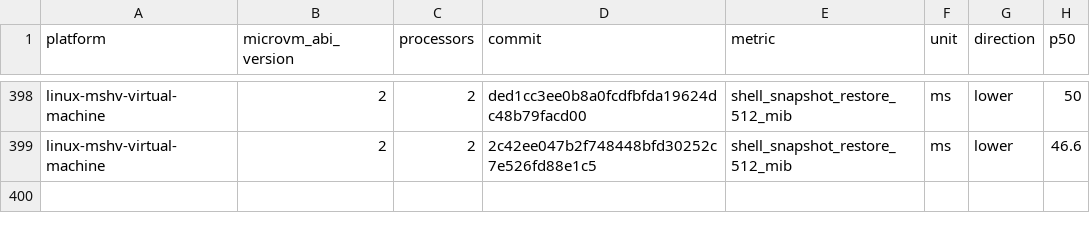
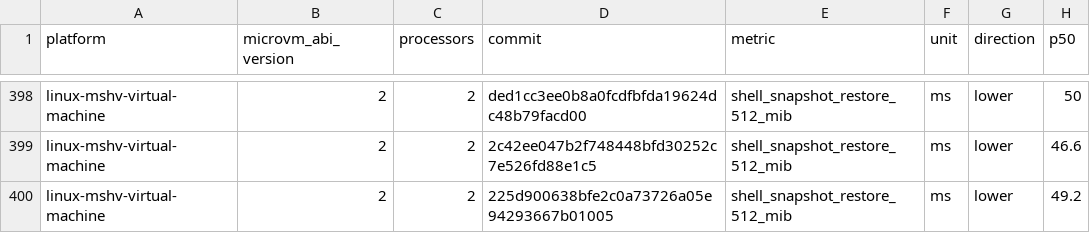
Before and after one commit to microsoft/nvx, a CSV file: data/linux-mshv-virtual-machine-microvm-v2-2vcpu.csv, drawn as a sheet; only a part is shown, gaps mark what is left out; the diff names each change by its address in the sheet, - before the commit and + after, or states it on an @@ line.

```diff
--- a/data/linux-mshv-virtual-machine-microvm-v2-2vcpu.csv
+++ b/data/linux-mshv-virtual-machine-microvm-v2-2vcpu.csv
+row 400: linux-mshv-virtual-machine | 2 | 2 | 225d900638bfe2c0a73726a05e94293667b01005 | shell_snapshot_restore_512_mib | ms | lower | 49.2
```
Also changed, not shown: data/linux-mshv-virtual-machine-microvm-v2-4vcpu.csv, data/linux-mshv-virtual-machine-microvm-v2-8vcpu.csv, 9 other files.
